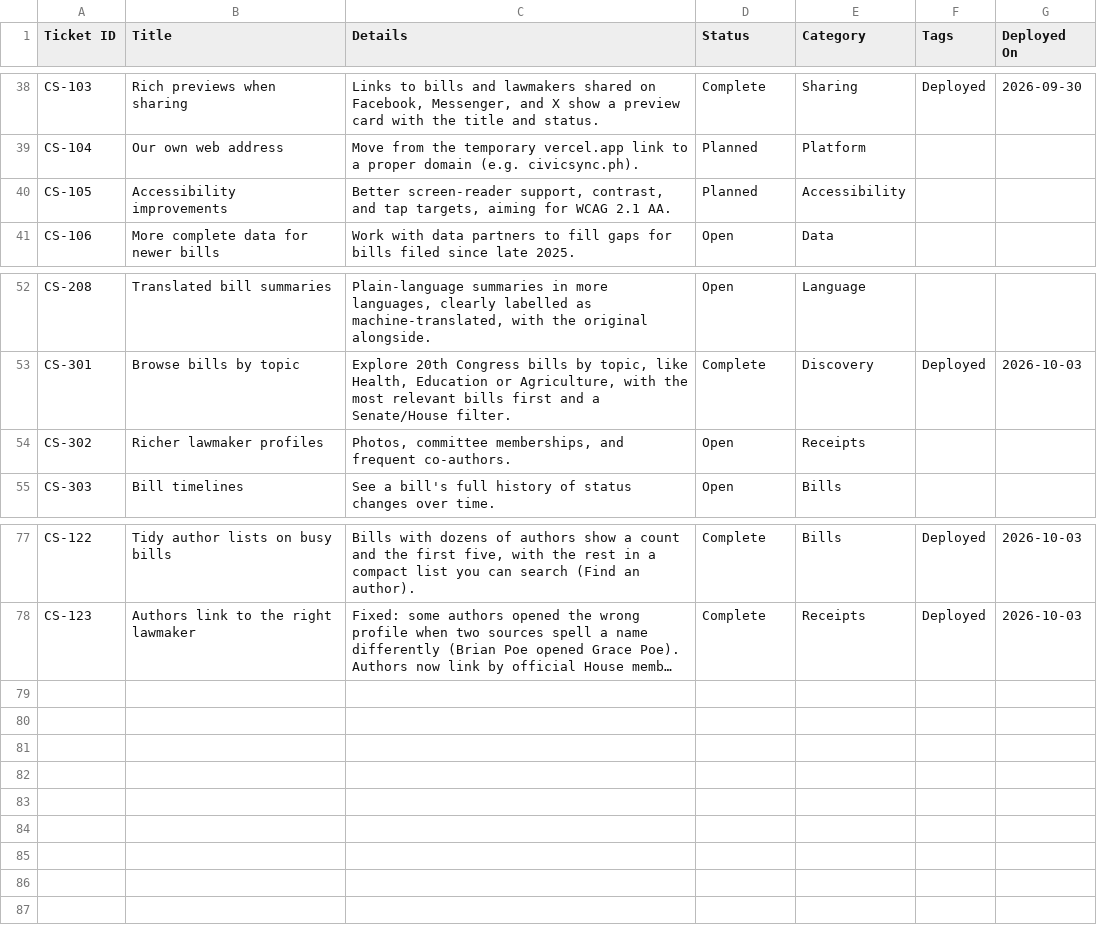
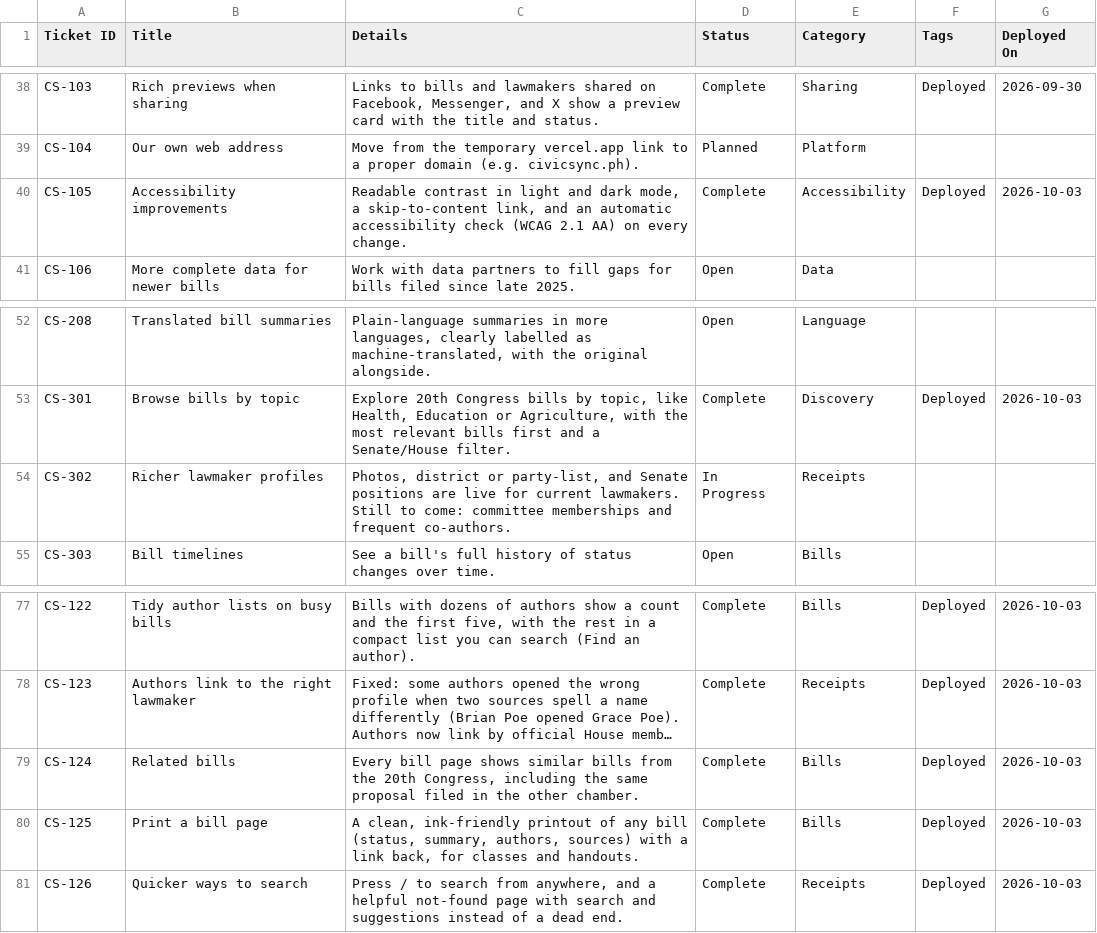
Before and after one commit to joalroselin/civicsync-ph, a CSV file: docs/roadmap-canny.csv, drawn as a sheet; only a part is shown, gaps mark what is left out; long unchanged cells end in …; the diff names each change by its address in the sheet, - before the commit and + after, or states it on an @@ line.

```diff
--- a/docs/roadmap-canny.csv
+++ b/docs/roadmap-canny.csv
-C40 (Details): Better screen-reader support, contrast, and tap targets, aiming for WCAG 2.1 AA.
+C40 (Details): Readable contrast in light and dark mode, a skip-to-content link, and an automatic accessibility check (WCAG 2.1 AA) on every change.
-D40 (Status): Planned
+D40 (Status): Complete
-F40 (Tags): (empty)
+F40 (Tags): Deployed
-G40 (Deployed On): (empty)
+G40 (Deployed On): 2026-10-03
-C54 (Details): Photos, committee memberships, and frequent…
+C54 (Details): Photos, district or party-list, and Senate positions are live for current lawmakers. Still to come: committee memberships and frequent…
-D54 (Status): Open
+D54 (Status): In Progress
+row 79: CS-124 | Related bills | Every bill page shows similar bills from the 20th Congress, including the same proposal filed in the other chamber. | Complete | Bills | Deployed | 2026-10-03
+row 80: CS-125 | Print a bill page | A clean, ink-friendly printout of any bill (status, summary, authors, sources) with a link back, for classes and handouts. | Complete | Bills | Deployed | 2026-10-03
+row 81: CS-126 | Quicker ways to search | Press / to search from anywhere, and a helpful not-found page with search and suggestions instead of a dead end. | Complete | Receipts | Deployed | 2026-10-03
```
